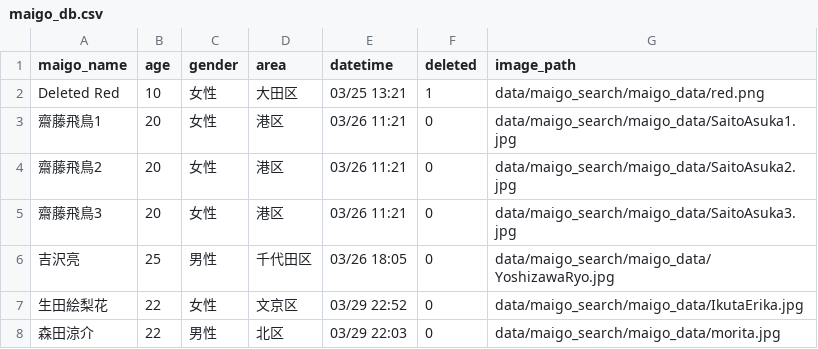
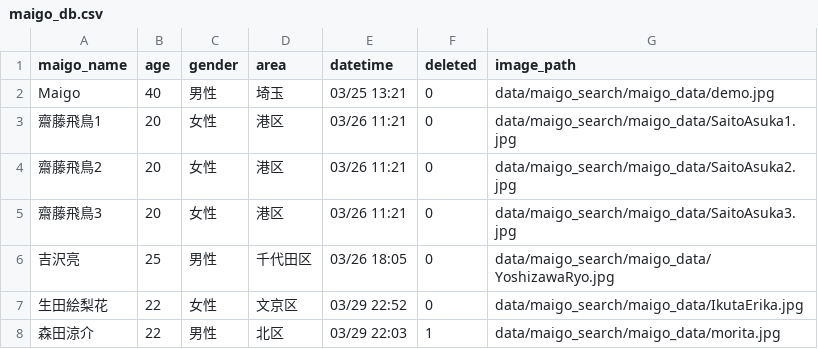
Before and after one commit to find-tech/straggler-search-system, a CSV file: configs/maigo_db.csv, drawn as a sheet.

```diff
--- a/configs/maigo_db.csv
+++ b/configs/maigo_db.csv
@@ -1,3 +1,3 @@
 maigo_name,age,gender,area,datetime,deleted,image_path
-Deleted Red,10,女性,大田区,03/25 13:21,1,data/maigo_search/maigo_data/red.png
+Maigo ,40,男性,埼玉,03/25 13:21,0,data/maigo_search/maigo_data/demo.jpg
 齋藤飛鳥1,20,女性,港区,03/26 11:21,0,data/maigo_search/maigo_data/SaitoAsuka1.jpg
@@ -7,2 +7,2 @@ Deleted Red,10,女性,大田区,03/25 13:21,1,data/maigo_search/maigo_data/red.p
 生田絵梨花,22,女性,文京区,03/29 22:52,0,data/maigo_search/maigo_data/IkutaErika.jpg
-森田涼介,22,男性,北区,03/29 22:03,0,data/maigo_search/maigo_data/morita.jpg
+森田涼介,22,男性,北区,03/29 22:03,1,data/maigo_search/maigo_data/morita.jpg
```
Also changed, not shown: 4 other files.
